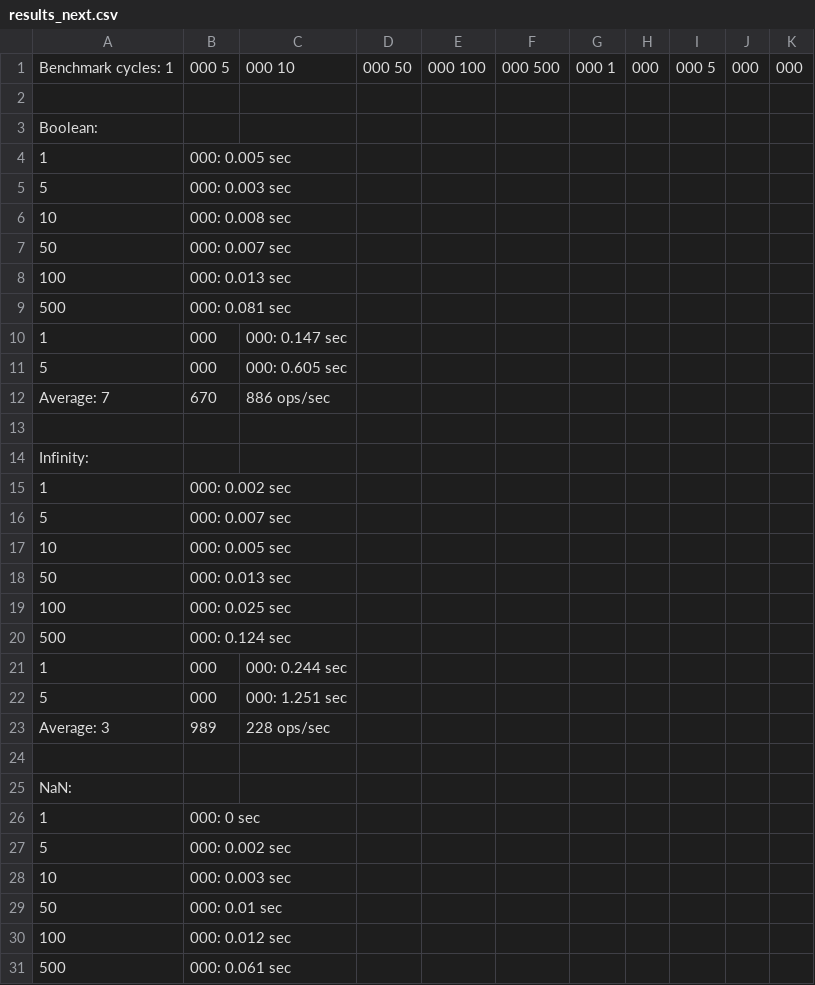
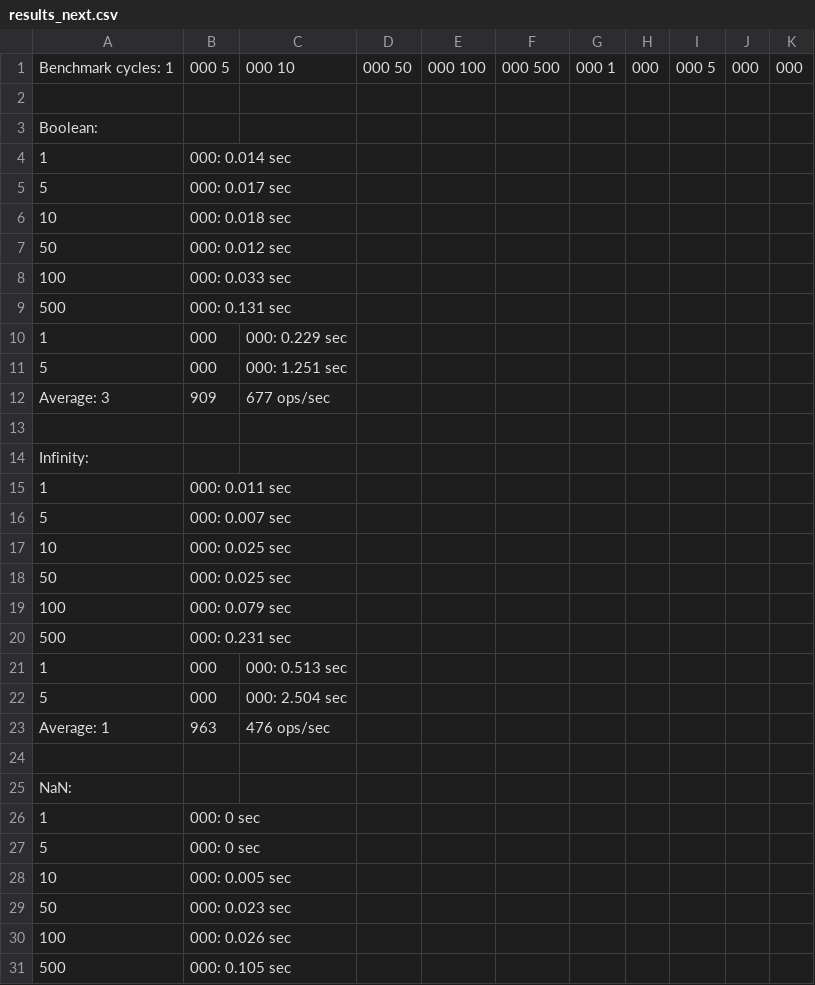
Before and after one commit to planttheidea/hash-it, a CSV file: results_next.csv, drawn as a sheet; only a part is shown; the diff covers the shown part only.

Commit message:
update to check for instanceof Date
By using `this[key]` instead of `value` when it is a `Date`, we ensure that we avoid `.toJSON()` calls

```diff
--- a/results_next.csv
+++ b/results_next.csv
@@ -3,22 +3,22 @@ Benchmark cycles: 1,000 5,000 10,000 50,000 100,000 500,000 1,000,000 5,000,000
 Boolean:
-1,000: 0.005 sec
-5,000: 0.003 sec
-10,000: 0.008 sec
-50,000: 0.007 sec
-100,000: 0.013 sec
-500,000: 0.081 sec
-1,000,000: 0.147 sec
-5,000,000: 0.605 sec
-Average: 7,670,886 ops/sec
+1,000: 0.014 sec
+5,000: 0.017 sec
+10,000: 0.018 sec
+50,000: 0.012 sec
+100,000: 0.033 sec
+500,000: 0.131 sec
+1,000,000: 0.229 sec
+5,000,000: 1.251 sec
+Average: 3,909,677 ops/sec
 
 Infinity:
-1,000: 0.002 sec
+1,000: 0.011 sec
 5,000: 0.007 sec
-10,000: 0.005 sec
-50,000: 0.013 sec
-100,000: 0.025 sec
-500,000: 0.124 sec
-1,000,000: 0.244 sec
-5,000,000: 1.251 sec
-Average: 3,989,228 ops/sec
+10,000: 0.025 sec
+50,000: 0.025 sec
+100,000: 0.079 sec
+500,000: 0.231 sec
+1,000,000: 0.513 sec
+5,000,000: 2.504 sec
+Average: 1,963,476 ops/sec
 
@@ -26,6 +26,6 @@ NaN:
 1,000: 0 sec
-5,000: 0.002 sec
-10,000: 0.003 sec
-50,000: 0.01 sec
-100,000: 0.012 sec
-500,000: 0.061 sec
+5,000: 0 sec
+10,000: 0.005 sec
+50,000: 0.023 sec
+100,000: 0.026 sec
+500,000: 0.105 sec
```
Also changed, not shown: 9 added rows, 9 removed rows and 88 edited cells elsewhere in this file, 2 other files.
